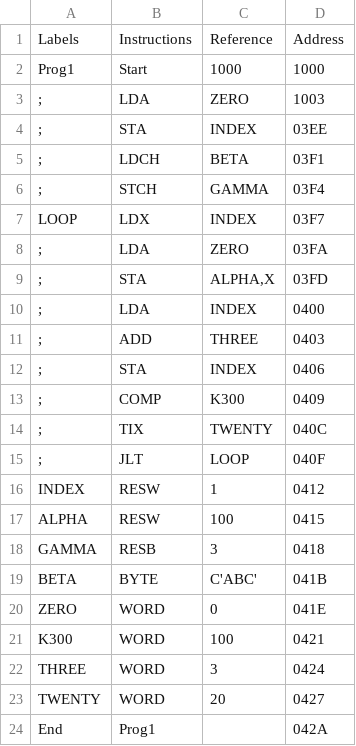
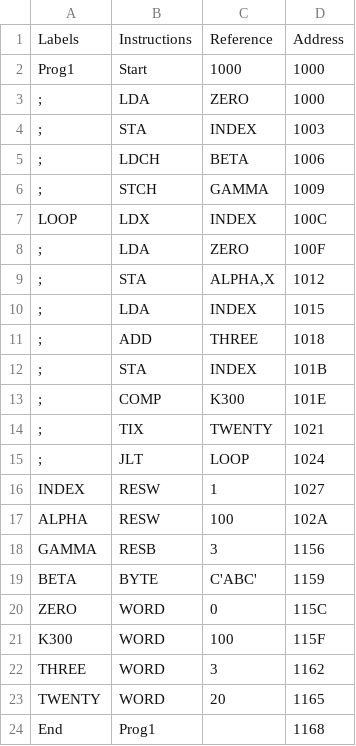
Before and after one commit to ZiadAhmedHaridy/SIC, a CSV file: table-with-address.csv, drawn as a sheet.

```diff
--- a/table-with-address.csv
+++ b/table-with-address.csv
@@ -2,23 +2,23 @@ Labels,Instructions,Reference,Address
 Prog1,Start,1000,1000
-;,LDA,ZERO,1003
-;,STA,INDEX,03EE
-;,LDCH,BETA,03F1
-;,STCH,GAMMA,03F4
-LOOP,LDX,INDEX,03F7
-;,LDA,ZERO,03FA
-;,STA,"ALPHA,X",03FD
-;,LDA,INDEX,0400
-;,ADD,THREE,0403
-;,STA,INDEX,0406
-;,COMP,K300,0409
-;,TIX,TWENTY,040C
-;,JLT,LOOP,040F
-INDEX,RESW,1,0412
-ALPHA,RESW,100,0415
-GAMMA,RESB,3,0418
-BETA,BYTE,C'ABC',041B
-ZERO,WORD,0,041E
-K300,WORD,100,0421
-THREE,WORD,3,0424
-TWENTY,WORD,20,0427
-End,Prog1,,042A
+;,LDA,ZERO,1000
+;,STA,INDEX,1003
+;,LDCH,BETA,1006
+;,STCH,GAMMA,1009
+LOOP,LDX,INDEX,100C
+;,LDA,ZERO,100F
+;,STA,"ALPHA,X",1012
+;,LDA,INDEX,1015
+;,ADD,THREE,1018
+;,STA,INDEX,101B
+;,COMP,K300,101E
+;,TIX,TWENTY,1021
+;,JLT,LOOP,1024
+INDEX,RESW,1,1027
+ALPHA,RESW,100,102A
+GAMMA,RESB,3,1156
+BETA,BYTE,C'ABC',1159
+ZERO,WORD,0,115C
+K300,WORD,100,115F
+THREE,WORD,3,1162
+TWENTY,WORD,20,1165
+End,Prog1,,1168
```
Also changed, not shown: 1 other file.
